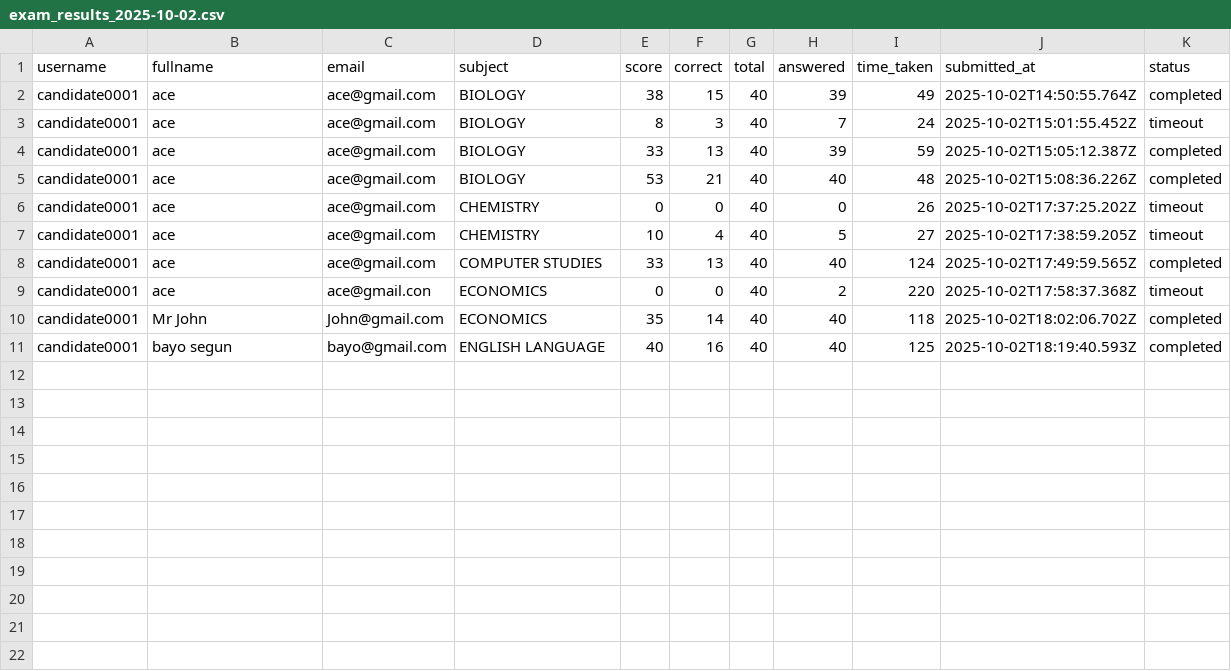
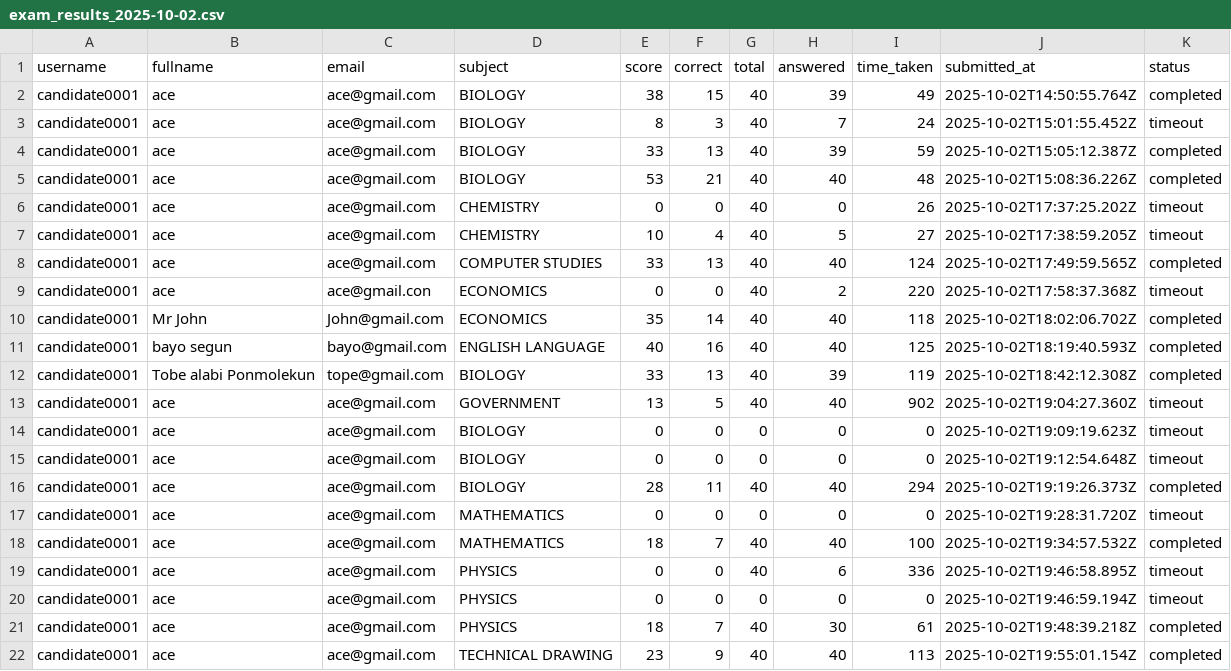
Before and after one commit to acetosyn/Emis-Exam-Portal, a CSV file: logs/exam_results_2025-10-02.csv, drawn as a sheet.

Commit message:
Created Exam Portal and DB

```diff
--- a/logs/exam_results_2025-10-02.csv
+++ b/logs/exam_results_2025-10-02.csv
@@ -11 +11,12 @@ candidate0001,Mr John,John@gmail.com,ECONOMICS,35,14,40,40,118,2025-10-02T18:02:
 candidate0001,bayo segun,bayo@gmail.com,ENGLISH LANGUAGE,40,16,40,40,125,2025-10-02T18:19:40.593Z,completed
+candidate0001,Tobe alabi Ponmolekun,tope@gmail.com,BIOLOGY,33,13,40,39,119,2025-10-02T18:42:12.308Z,completed
+candidate0001,ace,ace@gmail.com,GOVERNMENT,13,5,40,40,902,2025-10-02T19:04:27.360Z,timeout
+candidate0001,ace,ace@gmail.com,BIOLOGY,0,0,0,0,0,2025-10-02T19:09:19.623Z,timeout
+candidate0001,ace,ace@gmail.com,BIOLOGY,0,0,0,0,0,2025-10-02T19:12:54.648Z,timeout
+candidate0001,ace,ace@gmail.com,BIOLOGY,28,11,40,40,294,2025-10-02T19:19:26.373Z,completed
+candidate0001,ace,ace@gmail.com,MATHEMATICS,0,0,0,0,0,2025-10-02T19:28:31.720Z,timeout
+candidate0001,ace,ace@gmail.com,MATHEMATICS,18,7,40,40,100,2025-10-02T19:34:57.532Z,completed
+candidate0001,ace,ace@gmail.com,PHYSICS,0,0,40,6,336,2025-10-02T19:46:58.895Z,timeout
+candidate0001,ace,ace@gmail.com,PHYSICS,0,0,0,0,0,2025-10-02T19:46:59.194Z,timeout
+candidate0001,ace,ace@gmail.com,PHYSICS,18,7,40,30,61,2025-10-02T19:48:39.218Z,completed
+candidate0001,ace,ace@gmail.com,TECHNICAL DRAWING,23,9,40,40,113,2025-10-02T19:55:01.154Z,completed
```
Also changed, not shown: 13 other files.
